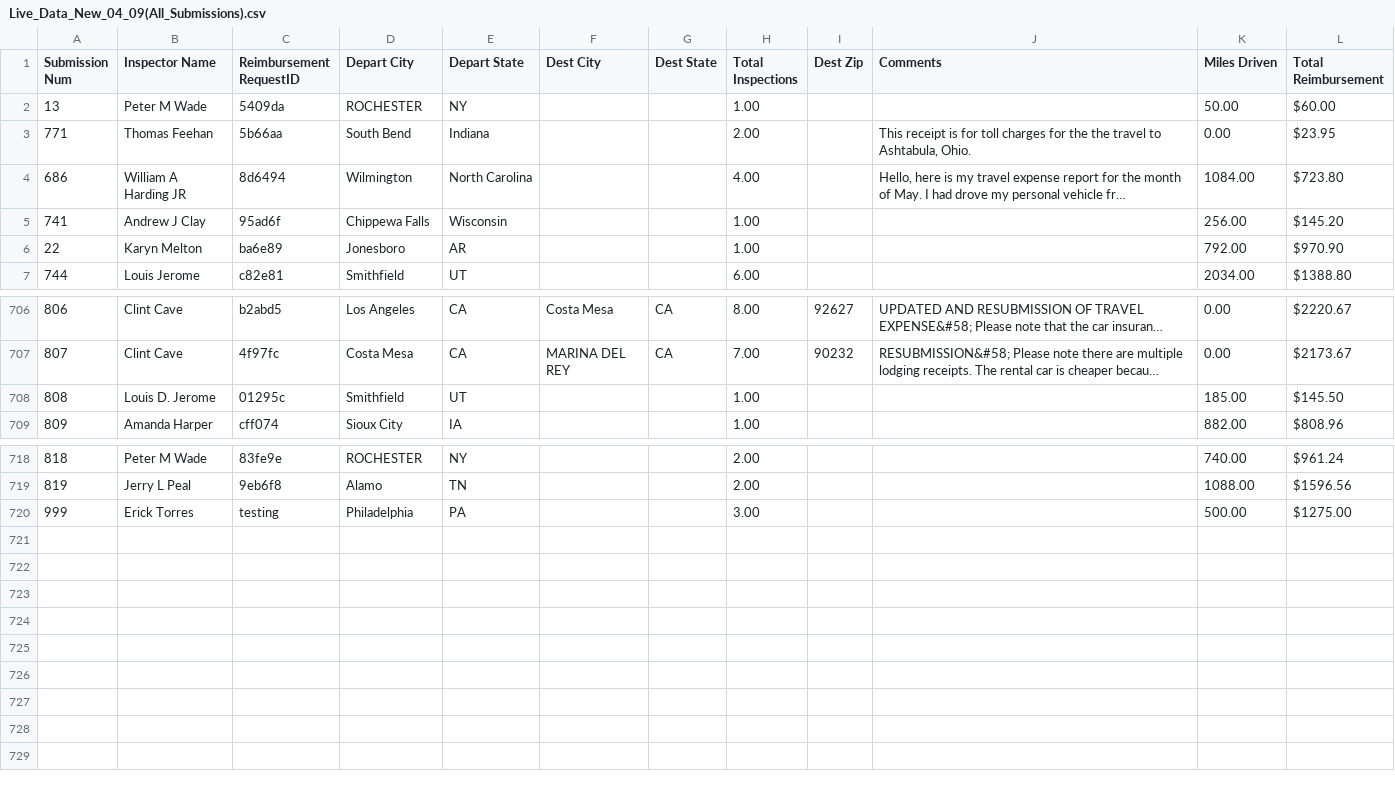
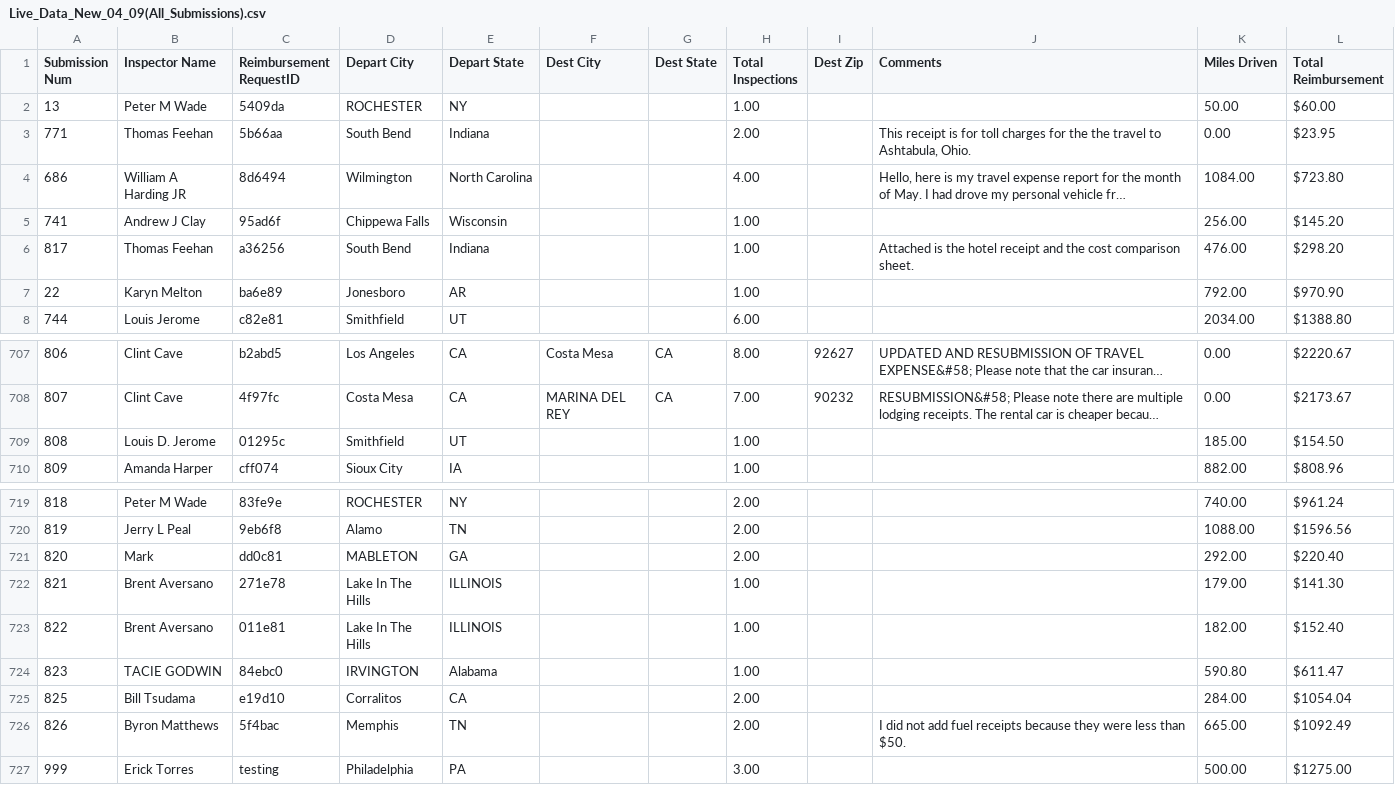
Before and after one commit to MalavikaKalani/Report-Automation-Tool, a CSV file: Live_Data_New_04_09(All_Submissions).csv, drawn as a sheet; only a part is shown, gaps mark what is left out; long unchanged cells end in …; addresses are those after the commit; the diff names each change by its address in the sheet, - before the commit and + after, or states it on an @@ line.

```diff
--- a/Live_Data_New_04_09(All_Submissions).csv
+++ b/Live_Data_New_04_09(All_Submissions).csv
+row 6: 817 | Thomas Feehan | a36256 | South Bend | Indiana |  |  | 1.00 |  | Attached is the hotel receipt and the cost comparison sheet. | 476.00 | $298.20
-L709 (Total Reimbursement): $145.50
+L709 (Total Reimbursement): $154.50
+row 721: 820 | Mark | dd0c81 | MABLETON | GA |  |  | 2.00 |  |  | 292.00 | $220.40
+row 722: 821 | Brent Aversano | 271e78 | Lake In The Hills | ILLINOIS |  |  | 1.00 |  |  | 179.00 | $141.30
+row 723: 822 | Brent Aversano | 011e81 | Lake In The Hills | ILLINOIS |  |  | 1.00 |  |  | 182.00 | $152.40
+row 724: 823 | TACIE GODWIN | 84ebc0 | IRVINGTON | Alabama |  |  | 1.00 |  |  | 590.80 | $611.47
+row 725: 825 | Bill Tsudama | e19d10 | Corralitos | CA |  |  | 2.00 |  |  | 284.00 | $1054.04
+row 726: 826 | Byron Matthews | 5f4bac | Memphis | TN |  |  | 2.00 |  | I did not add fuel receipts because they were less than $50. | 665.00 | $1092.49
```
Also changed, not shown: Live_Data_New_04_09(Inspections).csv, Live_Data_New_04_09(Per Diem).csv, 2 other files.
